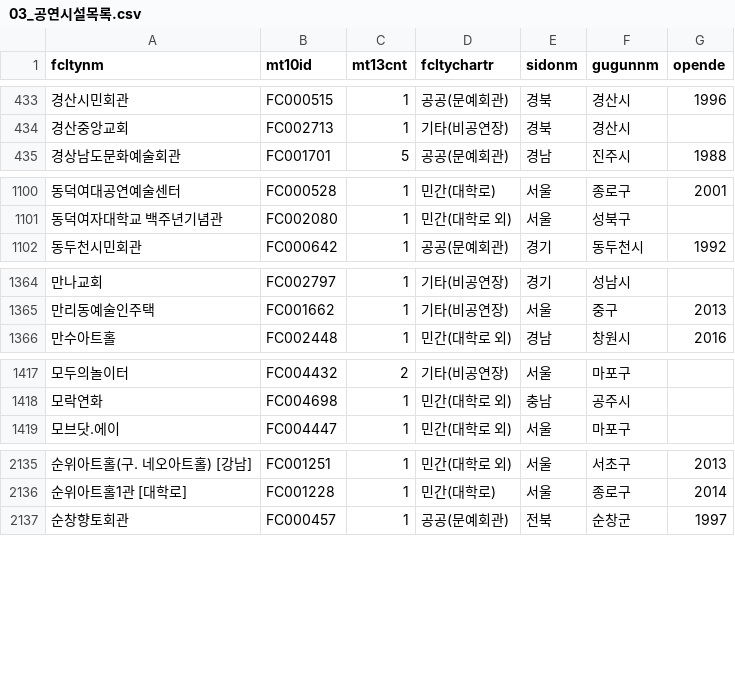
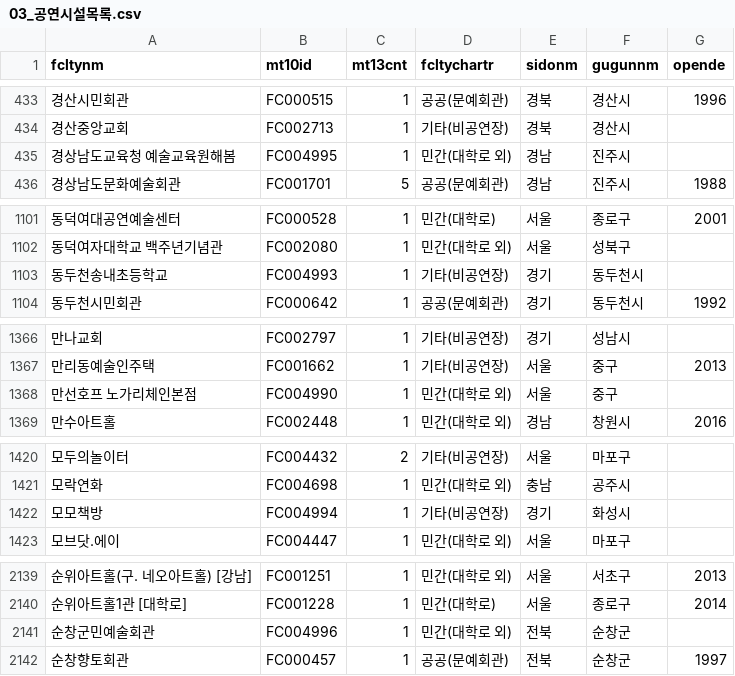
Before and after one commit to Seoyeon-Joo/kopis, a CSV file: data/03_공연시설목록.csv, drawn as a sheet; only a part is shown, gaps mark what is left out; the diff covers the shown part only; the diff names each change by its address in the sheet, - before the commit and + after, or states it on an @@ line.

```diff
--- a/data/03_공연시설목록.csv
+++ b/data/03_공연시설목록.csv
+row 435: 경상남도교육청 예술교육원해봄 | FC004995 | 1 | 민간(대학로 외) | 경남 | 진주시
+row 1103: 동두천송내초등학교 | FC004993 | 1 | 기타(비공연장) | 경기 | 동두천시
+row 1368: 만선호프 노가리체인본점 | FC004990 | 1 | 민간(대학로 외) | 서울 | 중구
+row 1422: 모모책방 | FC004994 | 1 | 기타(비공연장) | 경기 | 화성시
+row 2141: 순창군민예술회관 | FC004996 | 1 | 민간(대학로 외) | 전북 | 순창군
```
Also changed, not shown: 5 added rows and 1 edited cell elsewhere in this file, data/04_공연시설상세.csv, data/09_예매상황판_일별.csv, 5 other files.
